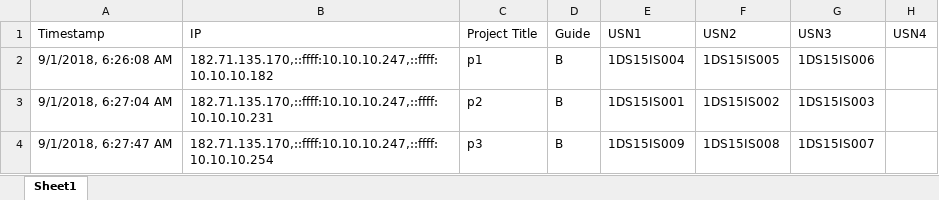
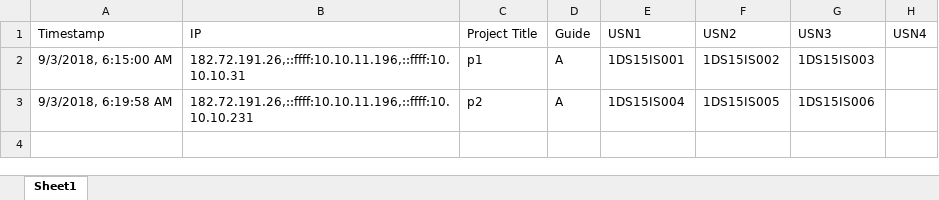
Before and after one commit to sourabbr/Project_Selection, an Excel workbook: exports/registrations.xlsx, sheet Sheet1, drawn as a sheet; values as stored, in another font and other column widths than the file's, no borders; removed rows and columns are numbered as before the commit, all else as after; the diff names each change by its address in the sheet, - before the commit and + after, or states it on an @@ line.

```diff
--- a/exports/registrations.xlsx (sheet Sheet1)
+++ b/exports/registrations.xlsx (sheet Sheet1)
-row 2: 9/1/2018, 6:26:08 AM | 182.71.135.170,::ffff:10.10.10.247,::ffff:10.10.10.182 | p1 | B | 1DS15IS004 | 1DS15IS005 | 1DS15IS006
-A2 (Timestamp): 9/1/2018, 6:27:04 AM
+A2 (Timestamp): 9/3/2018, 6:15:00 AM
-B2 (IP): 182.71.135.170,::ffff:10.10.10.247,::ffff:10.10.10.231
+B2 (IP): 182.72.191.26,::ffff:10.10.11.196,::ffff:10.10.10.31
-C2 (Project Title): p2
+C2 (Project Title): p1
-D2 (Guide): B
+D2 (Guide): A
-row 4: 9/1/2018, 6:27:47 AM | 182.71.135.170,::ffff:10.10.10.247,::ffff:10.10.10.254 | p3 | B | 1DS15IS009 | 1DS15IS008 | 1DS15IS007
+row 3: 9/3/2018, 6:19:58 AM | 182.72.191.26,::ffff:10.10.11.196,::ffff:10.10.10.231 | p2 | A | 1DS15IS004 | 1DS15IS005 | 1DS15IS006
```
Also changed, not shown: 1 other file.
